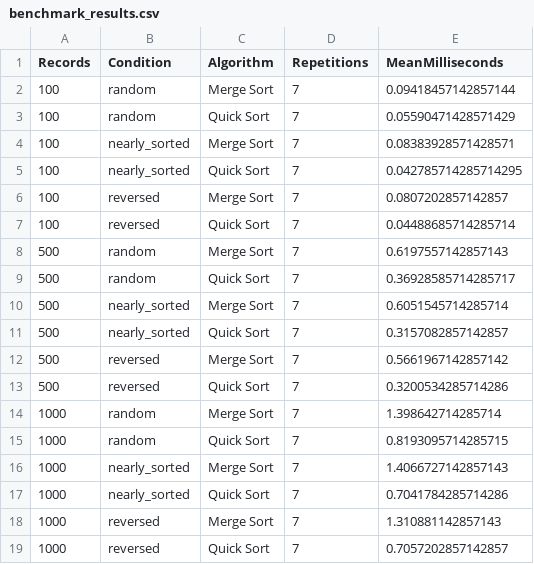
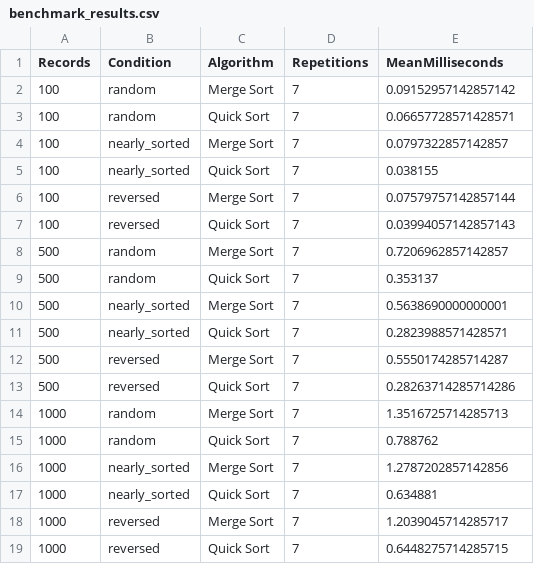
Before and after one commit to ShakChunni/COMP5008-DSA, a CSV file: Assignment/sample_output/benchmark_results.csv, drawn as a sheet.

```diff
--- a/Assignment/sample_output/benchmark_results.csv
+++ b/Assignment/sample_output/benchmark_results.csv
@@ -1,19 +1,19 @@
 Records,Condition,Algorithm,Repetitions,MeanMilliseconds
-100,random,Merge Sort,7,0.09418457142857144
-100,random,Quick Sort,7,0.05590471428571429
-100,nearly_sorted,Merge Sort,7,0.08383928571428571
-100,nearly_sorted,Quick Sort,7,0.042785714285714295
-100,reversed,Merge Sort,7,0.0807202857142857
-100,reversed,Quick Sort,7,0.04488685714285714
-500,random,Merge Sort,7,0.6197557142857143
-500,random,Quick Sort,7,0.36928585714285717
-500,nearly_sorted,Merge Sort,7,0.6051545714285714
-500,nearly_sorted,Quick Sort,7,0.3157082857142857
-500,reversed,Merge Sort,7,0.5661967142857142
-500,reversed,Quick Sort,7,0.3200534285714286
-1000,random,Merge Sort,7,1.398642714285714
-1000,random,Quick Sort,7,0.8193095714285715
-1000,nearly_sorted,Merge Sort,7,1.4066727142857143
-1000,nearly_sorted,Quick Sort,7,0.7041784285714286
-1000,reversed,Merge Sort,7,1.310881142857143
-1000,reversed,Quick Sort,7,0.7057202857142857
+100,random,Merge Sort,7,0.09152957142857142
+100,random,Quick Sort,7,0.06657728571428571
+100,nearly_sorted,Merge Sort,7,0.0797322857142857
+100,nearly_sorted,Quick Sort,7,0.038155
+100,reversed,Merge Sort,7,0.07579757142857144
+100,reversed,Quick Sort,7,0.03994057142857143
+500,random,Merge Sort,7,0.7206962857142857
+500,random,Quick Sort,7,0.353137
+500,nearly_sorted,Merge Sort,7,0.5638690000000001
+500,nearly_sorted,Quick Sort,7,0.2823988571428571
+500,reversed,Merge Sort,7,0.5550174285714287
+500,reversed,Quick Sort,7,0.28263714285714286
+1000,random,Merge Sort,7,1.3516725714285713
+1000,random,Quick Sort,7,0.788762
+1000,nearly_sorted,Merge Sort,7,1.2787202857142856
+1000,nearly_sorted,Quick Sort,7,0.634881
+1000,reversed,Merge Sort,7,1.2039045714285717
+1000,reversed,Quick Sort,7,0.6448275714285715
```
Also changed, not shown: 40 other files.
